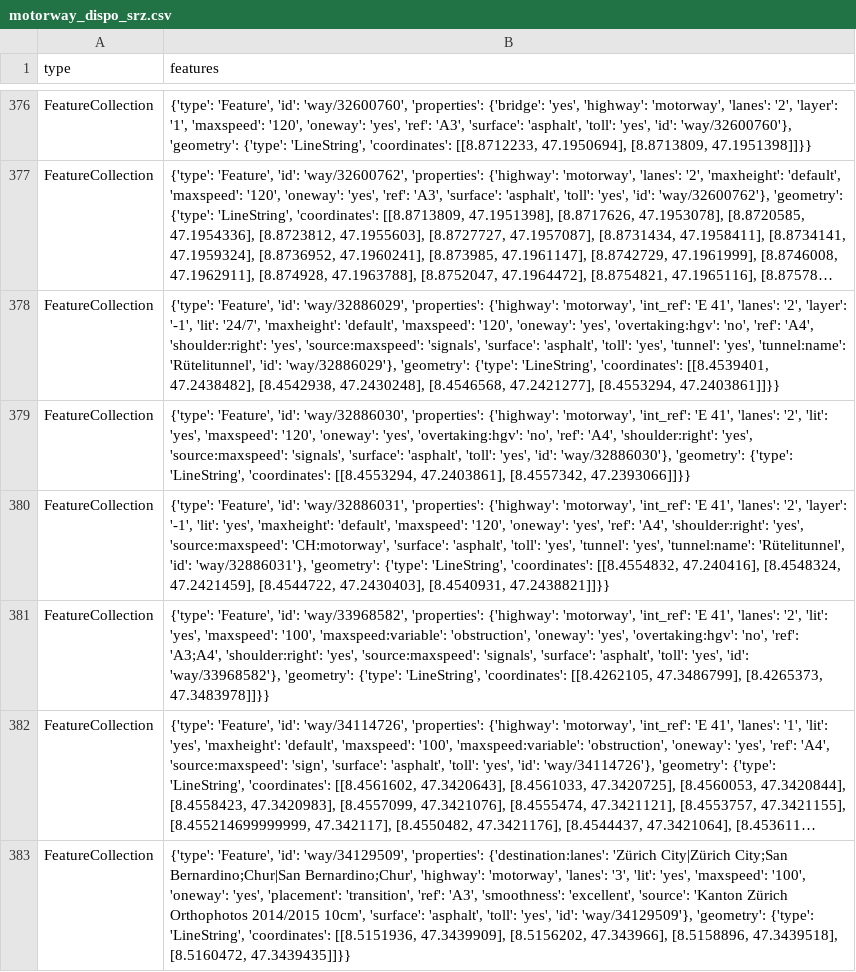
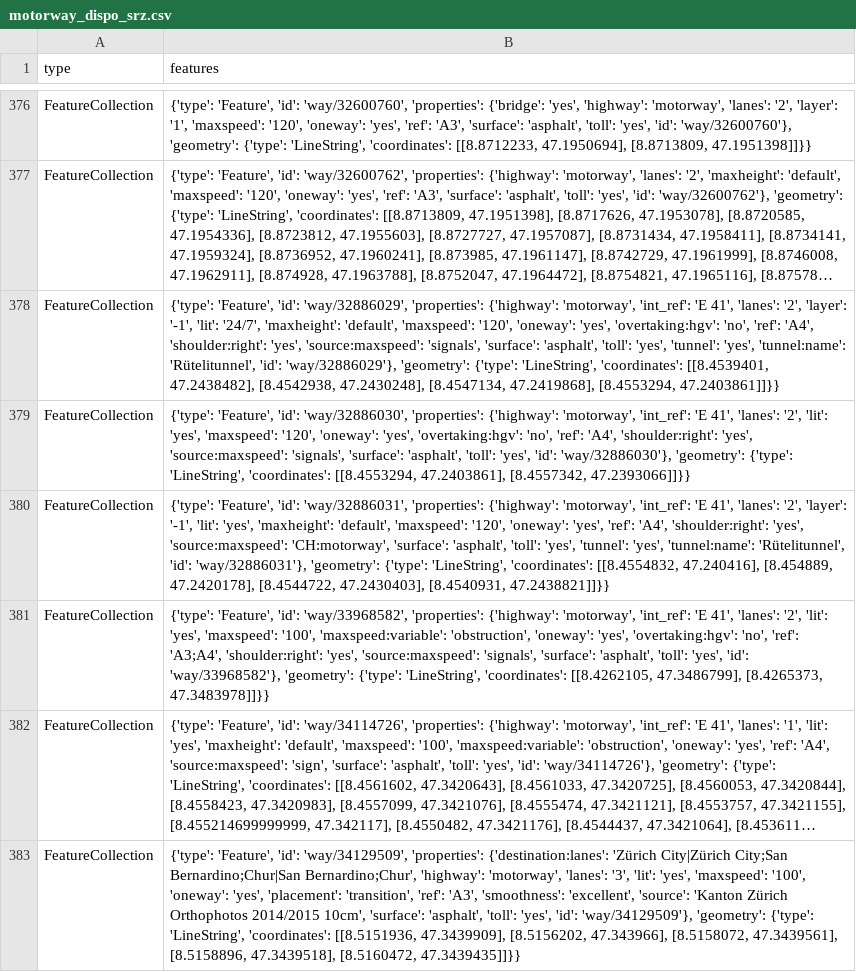
Before and after one commit to OpenBracketsCH/rescue-data, a CSV file: data/csv/highway/motorway/motorway_dispo_srz.csv, drawn as a sheet; only a part is shown, gaps mark what is left out; long unchanged cells end in …; the diff covers the shown part only; the diff names each change by its address in the sheet, - before the commit and + after, or states it on an @@ line.

```diff
--- a/data/csv/highway/motorway/motorway_dispo_srz.csv
+++ b/data/csv/highway/motorway/motorway_dispo_srz.csv
-B378 (features): …[8.4542938, 47.2430248], [8.4546568, 47.2421277], [8.4553294, 47.2403861]]}}
+B378 (features): …[8.4542938, 47.2430248], [8.4547134, 47.2419868], [8.4553294, 47.2403861]]}}
-B380 (features): …[[8.4554832, 47.240416], [8.4548324, 47.2421459], [8.4544722, 47.2430403],…
+B380 (features): …[[8.4554832, 47.240416], [8.454889, 47.2420178], [8.4544722, 47.2430403],…
-B383 (features): …[8.5156202, 47.343966], [8.5158896, 47.3439518],…
+B383 (features): …[8.5156202, 47.343966], [8.5158072, 47.3439561], [8.5158896, 47.3439518],…
```
Also changed, not shown: 1 removed row and 33 edited cells elsewhere in this file, 3 other files.
